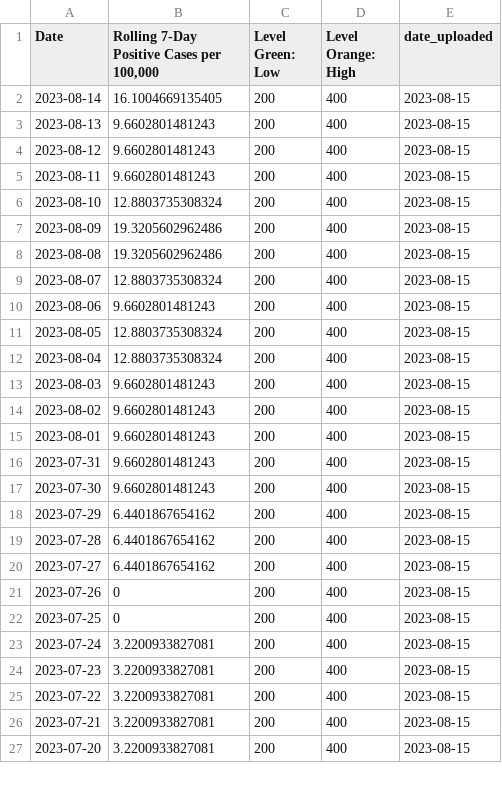
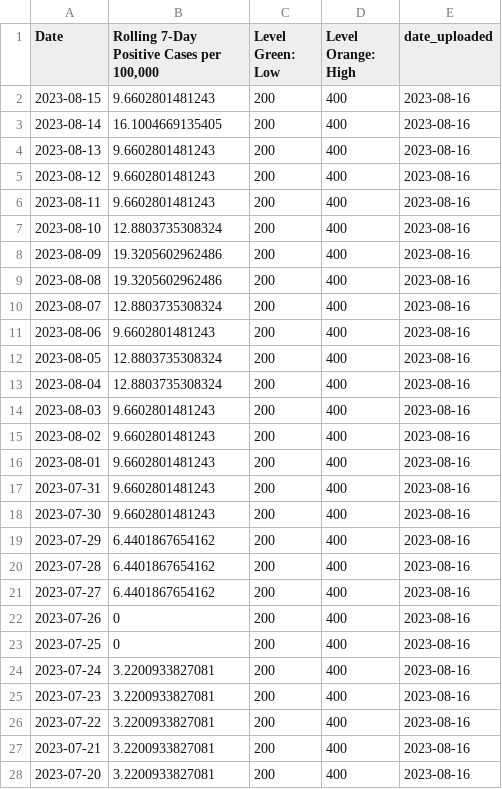
Before and after one commit to h-hedman/scph, a CSV file: covid-19/output-data/pon_incidence_8wk_eng.csv, drawn as a sheet; only a part is shown; the diff covers the shown part only.

```diff
--- a/covid-19/output-data/pon_incidence_8wk_eng.csv
+++ b/covid-19/output-data/pon_incidence_8wk_eng.csv
@@ -1,27 +1,28 @@
 "Date","Rolling 7-Day Positive Cases per 100,000","Level Green: Low","Level Orange: High","date_uploaded"
-2023-08-14,16.1004669135405,200,400,2023-08-15
-2023-08-13,9.6602801481243,200,400,2023-08-15
-2023-08-12,9.6602801481243,200,400,2023-08-15
-2023-08-11,9.6602801481243,200,400,2023-08-15
-2023-08-10,12.8803735308324,200,400,2023-08-15
-2023-08-09,19.3205602962486,200,400,2023-08-15
-2023-08-08,19.3205602962486,200,400,2023-08-15
-2023-08-07,12.8803735308324,200,400,2023-08-15
-2023-08-06,9.6602801481243,200,400,2023-08-15
-2023-08-05,12.8803735308324,200,400,2023-08-15
-2023-08-04,12.8803735308324,200,400,2023-08-15
-2023-08-03,9.6602801481243,200,400,2023-08-15
-2023-08-02,9.6602801481243,200,400,2023-08-15
-2023-08-01,9.6602801481243,200,400,2023-08-15
-2023-07-31,9.6602801481243,200,400,2023-08-15
-2023-07-30,9.6602801481243,200,400,2023-08-15
-2023-07-29,6.4401867654162,200,400,2023-08-15
-2023-07-28,6.4401867654162,200,400,2023-08-15
-2023-07-27,6.4401867654162,200,400,2023-08-15
-2023-07-26,0,200,400,2023-08-15
-2023-07-25,0,200,400,2023-08-15
-2023-07-24,3.2200933827081,200,400,2023-08-15
-2023-07-23,3.2200933827081,200,400,2023-08-15
-2023-07-22,3.2200933827081,200,400,2023-08-15
-2023-07-21,3.2200933827081,200,400,2023-08-15
-2023-07-20,3.2200933827081,200,400,2023-08-15
+2023-08-15,9.6602801481243,200,400,2023-08-16
+2023-08-14,16.1004669135405,200,400,2023-08-16
+2023-08-13,9.6602801481243,200,400,2023-08-16
+2023-08-12,9.6602801481243,200,400,2023-08-16
+2023-08-11,9.6602801481243,200,400,2023-08-16
+2023-08-10,12.8803735308324,200,400,2023-08-16
+2023-08-09,19.3205602962486,200,400,2023-08-16
+2023-08-08,19.3205602962486,200,400,2023-08-16
+2023-08-07,12.8803735308324,200,400,2023-08-16
+2023-08-06,9.6602801481243,200,400,2023-08-16
+2023-08-05,12.8803735308324,200,400,2023-08-16
+2023-08-04,12.8803735308324,200,400,2023-08-16
+2023-08-03,9.6602801481243,200,400,2023-08-16
+2023-08-02,9.6602801481243,200,400,2023-08-16
+2023-08-01,9.6602801481243,200,400,2023-08-16
+2023-07-31,9.6602801481243,200,400,2023-08-16
+2023-07-30,9.6602801481243,200,400,2023-08-16
+2023-07-29,6.4401867654162,200,400,2023-08-16
+2023-07-28,6.4401867654162,200,400,2023-08-16
+2023-07-27,6.4401867654162,200,400,2023-08-16
+2023-07-26,0,200,400,2023-08-16
+2023-07-25,0,200,400,2023-08-16
+2023-07-24,3.2200933827081,200,400,2023-08-16
+2023-07-23,3.2200933827081,200,400,2023-08-16
+2023-07-22,3.2200933827081,200,400,2023-08-16
+2023-07-21,3.2200933827081,200,400,2023-08-16
+2023-07-20,3.2200933827081,200,400,2023-08-16
```
Also changed, not shown: 1 removed row and 1 edited cell elsewhere in this file, covid-19/output-data/count_table_esp.csv, covid-19/output-data/pon_incidence_8wk_esp.csv, 3 other files.
